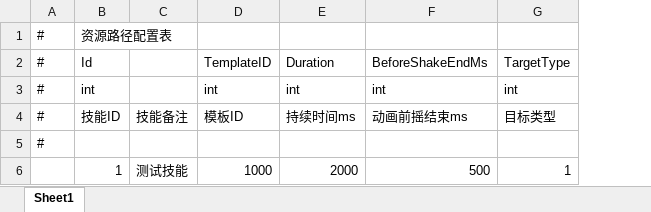
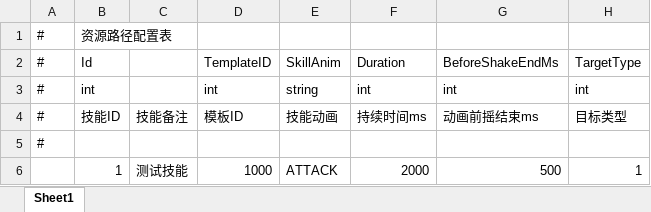
Before and after one commit to Yellowjump/AutoChess, an Excel workbook: Config/Skill.xlsx, sheet Sheet1, drawn as a sheet; only a part is shown; values as stored, in another font and other column widths than the file's, no borders; the diff names each change by its address in the sheet, - before the commit and + after, or states it on an @@ line.

```diff
--- a/Config/Skill.xlsx (sheet Sheet1)
+++ b/Config/Skill.xlsx (sheet Sheet1)
+column E, rows 2-6: SkillAnim | string | 技能动画 |  | ATTACK
```
Also changed, not shown: 40 other files.
